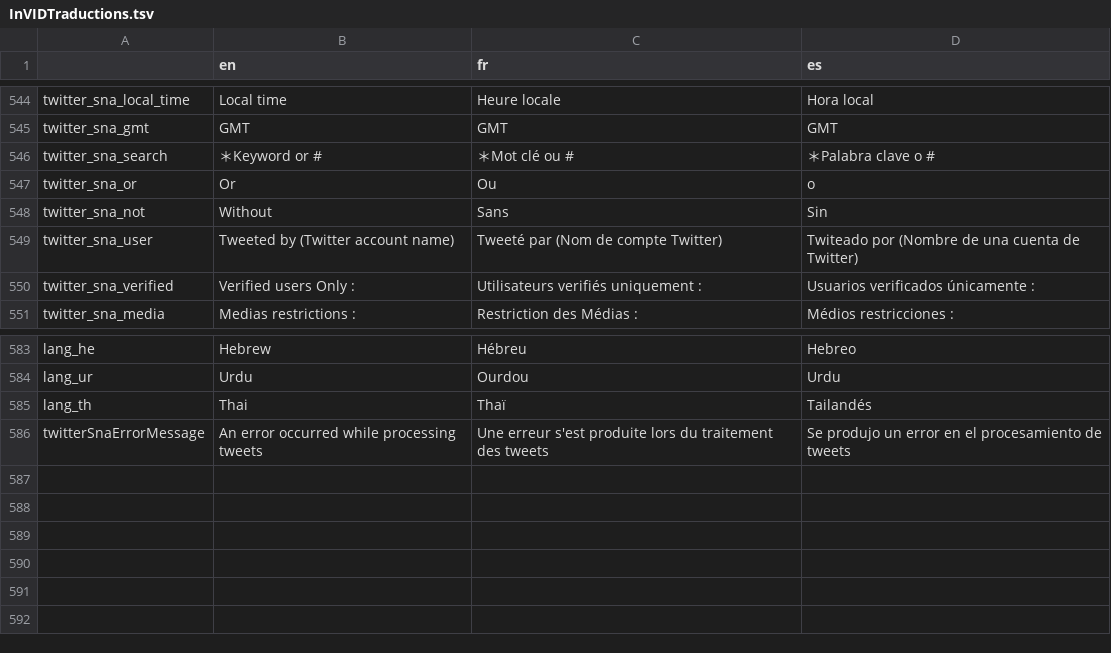
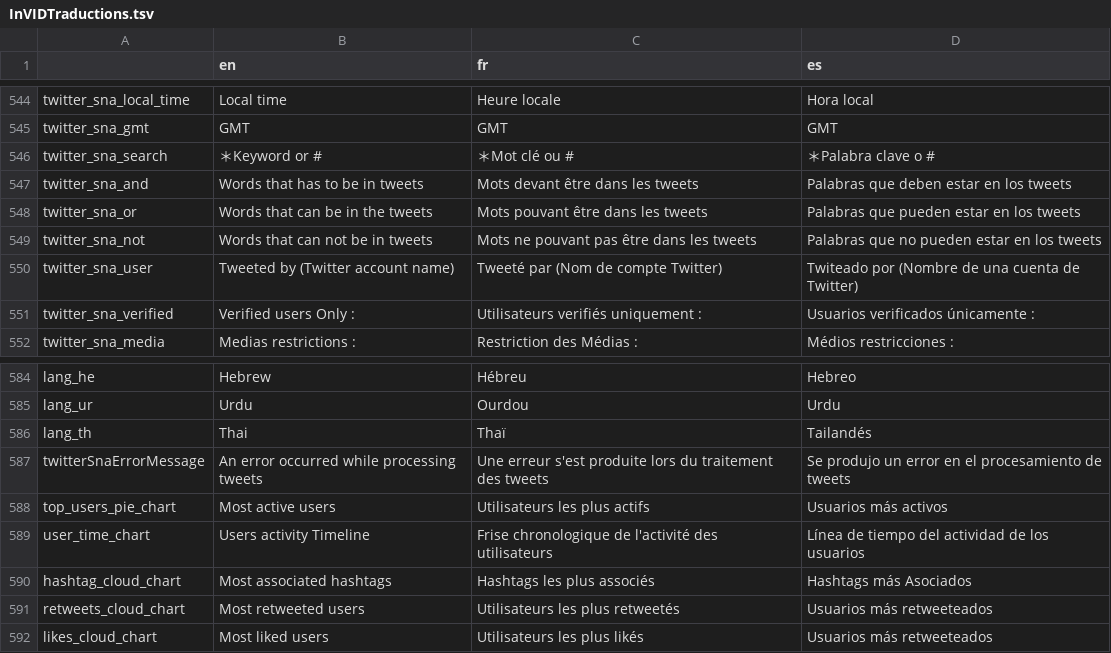
Before and after one commit to AFP-Medialab/invid-verification-plugin, a TSV file: InVIDTraductions.tsv, drawn as a sheet; only a part is shown, gaps mark what is left out.

```diff
--- a/InVIDTraductions.tsv
+++ b/InVIDTraductions.tsv
@@ -546,4 +546,5 @@ twitter_sna_gmt	GMT	GMT	GMT
 twitter_sna_search	＊Keyword or #	＊Mot clé ou #	＊Palabra clave o #
-twitter_sna_or	Or	Ou	o
-twitter_sna_not	Without	Sans	Sin
+twitter_sna_and	Words that has to be in tweets	Mots devant être dans les tweets	Palabras que deben estar en los tweets
+twitter_sna_or	Words that can be in the tweets	Mots pouvant être dans les tweets	Palabras que pueden estar en los tweets
+twitter_sna_not	Words that can not be in tweets	Mots ne pouvant pas être dans les tweets	Palabras que no pueden estar en los tweets
 twitter_sna_user	Tweeted by (Twitter account name)	Tweeté par (Nom de compte Twitter)	Twiteado por (Nombre de una cuenta de Twitter)
@@ -586 +587,6 @@ lang_th	Thai	Thaï	Tailandés
 twitterSnaErrorMessage	An error occurred while processing tweets	Une erreur s'est produite lors du traitement des tweets	Se produjo un error en el procesamiento de tweets
+top_users_pie_chart	Most active users	Utilisateurs les plus actifs	Usuarios más activos
+user_time_chart	Users activity Timeline	Frise chronologique de l'activité des utilisateurs	Línea de tiempo del actividad de los usuarios
+hashtag_cloud_chart	Most associated hashtags	Hashtags les plus associés	Hashtags más Asociados
+retweets_cloud_chart	Most retweeted users	Utilisateurs les plus retweetés	Usuarios más retweeteados
+likes_cloud_chart	Most liked users	Utilisateurs les plus likés	Usuarios más retweeteados
```
Also changed, not shown: 3 other files.
